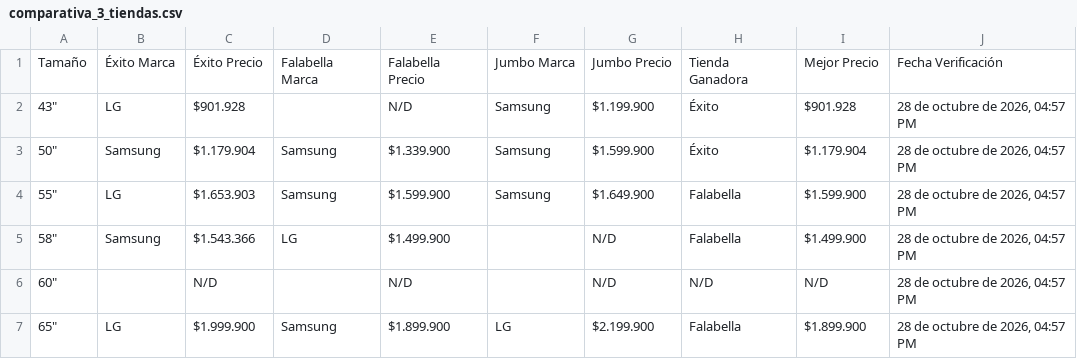
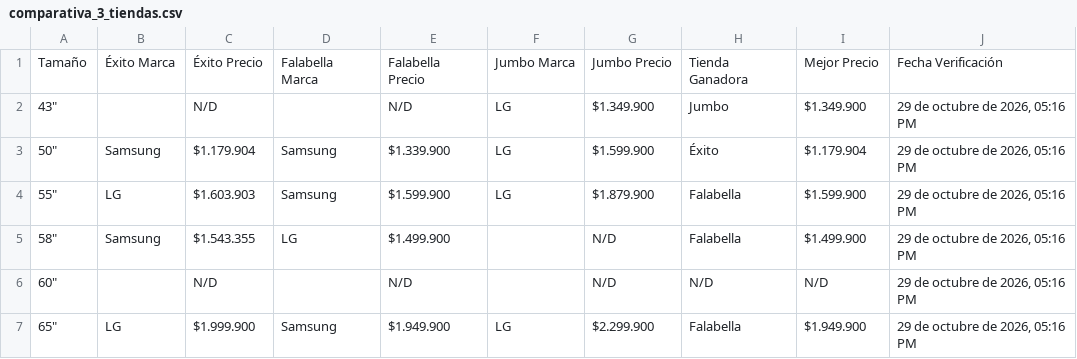
Before and after one commit to SamuelCamacho2008/portafolio-samuel-camacho, a CSV file: proyectos/tv-scraper/comparativa_3_tiendas.csv, drawn as a sheet.

```diff
--- a/proyectos/tv-scraper/comparativa_3_tiendas.csv
+++ b/proyectos/tv-scraper/comparativa_3_tiendas.csv
@@ -1,7 +1,7 @@
 Tamaño,Éxito Marca,Éxito Precio,Falabella Marca,Falabella Precio,Jumbo Marca,Jumbo Precio,Tienda Ganadora,Mejor Precio,Fecha Verificación
-"43""",LG,$901.928,,N/D,Samsung,$1.199.900,Éxito,$901.928,"28 de octubre de 2026, 04:57 PM"
-"50""",Samsung,$1.179.904,Samsung,$1.339.900,Samsung,$1.599.900,Éxito,$1.179.904,"28 de octubre de 2026, 04:57 PM"
-"55""",LG,$1.653.903,Samsung,$1.599.900,Samsung,$1.649.900,Falabella,$1.599.900,"28 de octubre de 2026, 04:57 PM"
-"58""",Samsung,$1.543.366,LG,$1.499.900,,N/D,Falabella,$1.499.900,"28 de octubre de 2026, 04:57 PM"
-"60""",,N/D,,N/D,,N/D,N/D,N/D,"28 de octubre de 2026, 04:57 PM"
-"65""",LG,$1.999.900,Samsung,$1.899.900,LG,$2.199.900,Falabella,$1.899.900,"28 de octubre de 2026, 04:57 PM"
+"43""",,N/D,,N/D,LG,$1.349.900,Jumbo,$1.349.900,"29 de octubre de 2026, 05:16 PM"
+"50""",Samsung,$1.179.904,Samsung,$1.339.900,LG,$1.599.900,Éxito,$1.179.904,"29 de octubre de 2026, 05:16 PM"
+"55""",LG,$1.603.903,Samsung,$1.599.900,LG,$1.879.900,Falabella,$1.599.900,"29 de octubre de 2026, 05:16 PM"
+"58""",Samsung,$1.543.355,LG,$1.499.900,,N/D,Falabella,$1.499.900,"29 de octubre de 2026, 05:16 PM"
+"60""",,N/D,,N/D,,N/D,N/D,N/D,"29 de octubre de 2026, 05:16 PM"
+"65""",LG,$1.999.900,Samsung,$1.949.900,LG,$2.299.900,Falabella,$1.949.900,"29 de octubre de 2026, 05:16 PM"
```
Also changed, not shown: proyectos/tv-scraper/comparativa_3_marcas.csv, proyectos/tv-scraper/top10_3tiendas_3marcas.csv, 5 other files.
